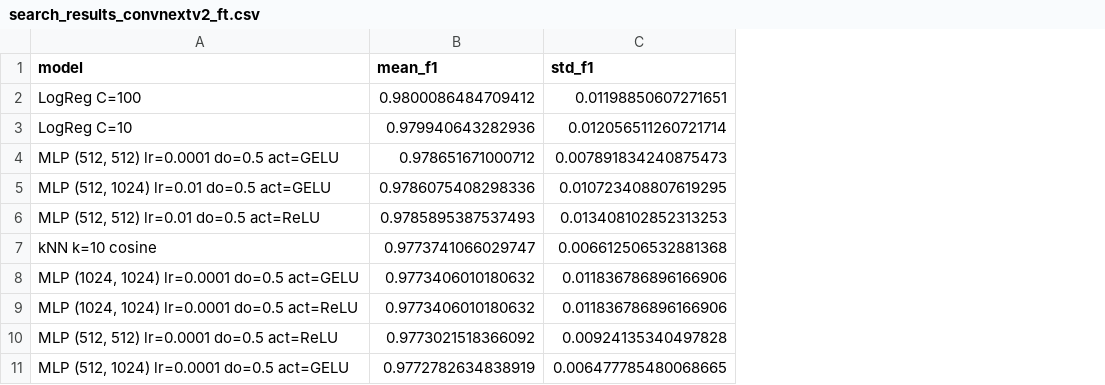
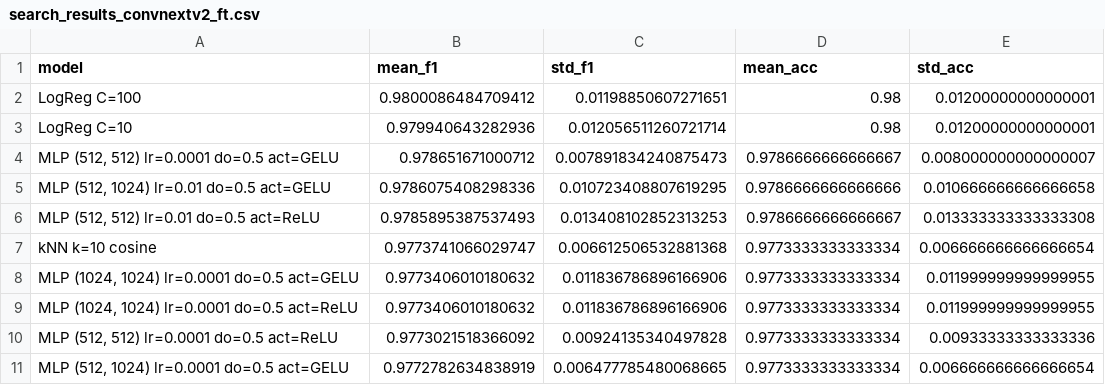
Before and after one commit to maximtour/COMP30027-Assignment-2, a CSV file: Data/task1_data/search_results_convnextv2_ft.csv, drawn as a sheet; only a part is shown; the diff names each change by its address in the sheet, - before the commit and + after, or states it on an @@ line.

Commit message:
removed dead files and updated the results

```diff
--- a/Data/task1_data/search_results_convnextv2_ft.csv
+++ b/Data/task1_data/search_results_convnextv2_ft.csv
+column D (mean_acc), rows 2-11: 0.98 | 0.98 | 0.9786666666666667 | 0.9786666666666666 | 0.9786666666666667 | 0.9773333333333334 | 0.9773333333333334 | 0.9773333333333334 | 0.9773333333333334 | 0.9773333333333334
+column E (std_acc), rows 2-11: 0.01200000000000001 | 0.01200000000000001 | 0.008000000000000007 | 0.010666666666666658 | 0.013333333333333308 | 0.006666666666666654 | 0.011999999999999955 | 0.011999999999999955 | 0.00933333333333336 | 0.006666666666666654
```
Also changed, not shown: 7 other files.
